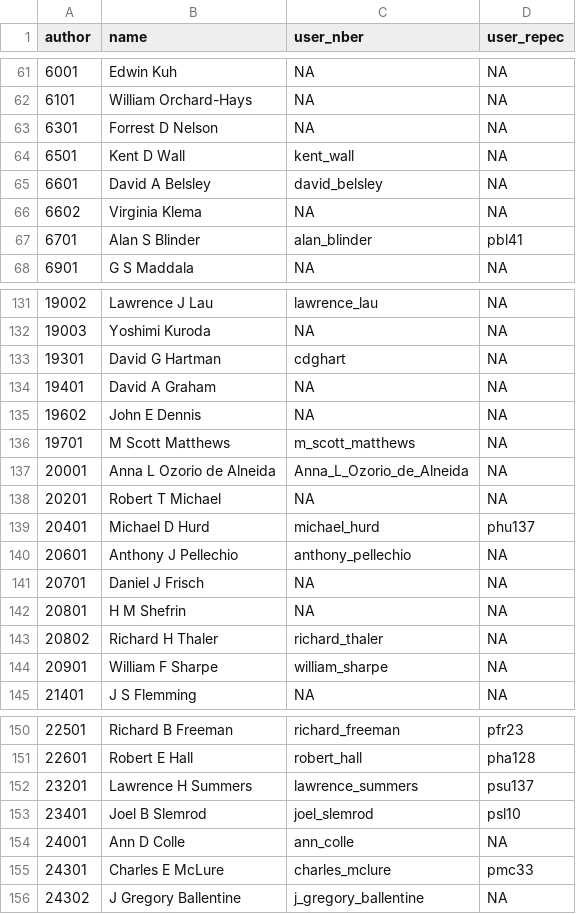
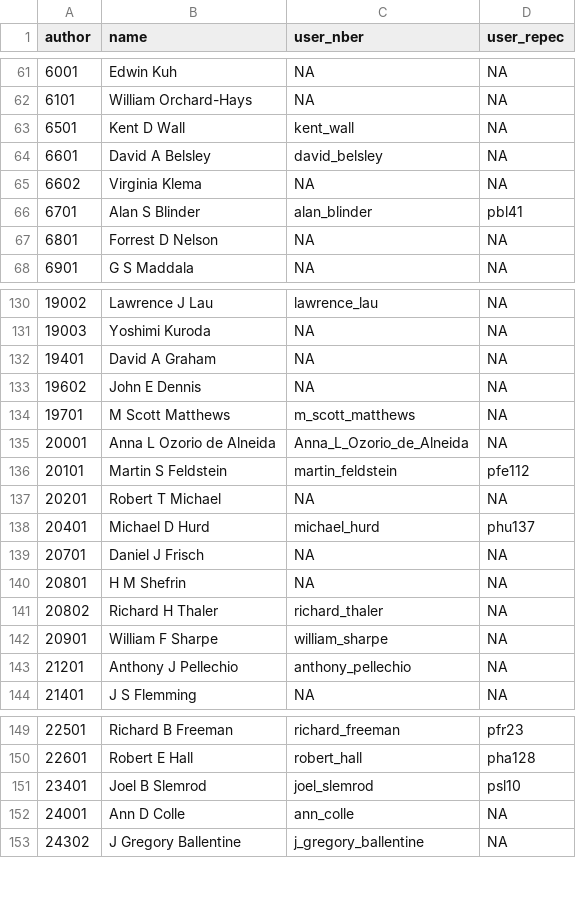
Before and after one commit to bldavies/nberwp, a CSV file: data-raw/authors.csv, drawn as a sheet; only a part is shown, gaps mark what is left out; removed rows and columns are numbered as before the commit, all else as after; the diff covers the shown part only; the diff names each change by its address in the sheet, - before the commit and + after, or states it on an @@ line.

```diff
--- a/data-raw/authors.csv
+++ b/data-raw/authors.csv
-row 63: 6301 | Forrest D Nelson | NA | NA
+row 67: 6801 | Forrest D Nelson | NA | NA
-row 133: 19301 | David G Hartman | cdghart | NA
+row 136: 20101 | Martin S Feldstein | martin_feldstein | pfe112
-row 140: 20601 | Anthony J Pellechio | anthony_pellechio | NA
+row 143: 21201 | Anthony J Pellechio | anthony_pellechio | NA
-row 152: 23201 | Lawrence H Summers | lawrence_summers | psu137
-row 155: 24301 | Charles E McLure | charles_mclure | pmc33
```
Also changed, not shown: 7 added rows, 5 removed rows and 14 edited cells elsewhere in this file, data-raw/paper_authors.csv, 8 other files.
